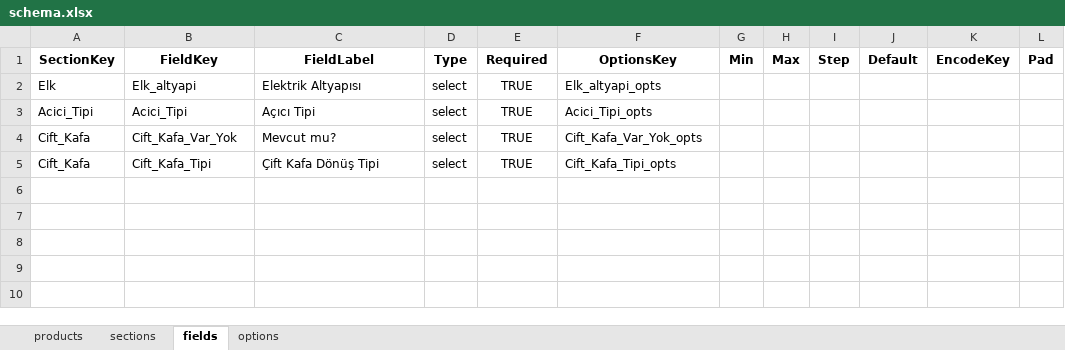
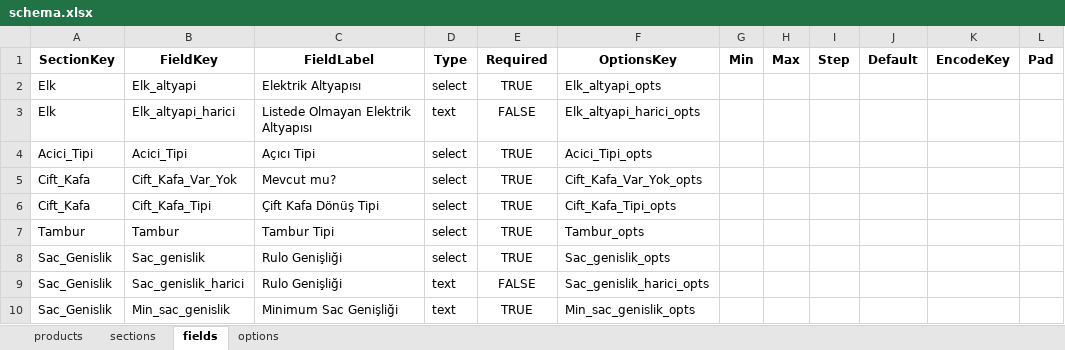
Before and after one commit to hsnylmz1837/uzun_kod_olustur_v7, an Excel workbook: data/schema.xlsx, sheet fields, drawn as a sheet; values as stored, in another font and other column widths than the file's, no borders; the diff names each change by its address in the sheet, - before the commit and + after, or states it on an @@ line.

```diff
--- a/data/schema.xlsx (sheet fields)
+++ b/data/schema.xlsx (sheet fields)
+row 3: Elk | Elk_altyapi_harici | Listede Olmayan Elektrik Altyapısı | text | FALSE | Elk_altyapi_harici_opts
+row 7: Tambur | Tambur | Tambur Tipi | select | TRUE | Tambur_opts
+row 8: Sac_Genislik | Sac_genislik | Rulo Genişliği | select | TRUE | Sac_genislik_opts
+row 9: Sac_Genislik | Sac_genislik_harici | Rulo Genişliği | text | FALSE | Sac_genislik_harici_opts
+row 10: Sac_Genislik | Min_sac_genislik | Minimum Sac Genişliği | text | TRUE | Min_sac_genislik_opts
```
Also changed, not shown: sheet options.
